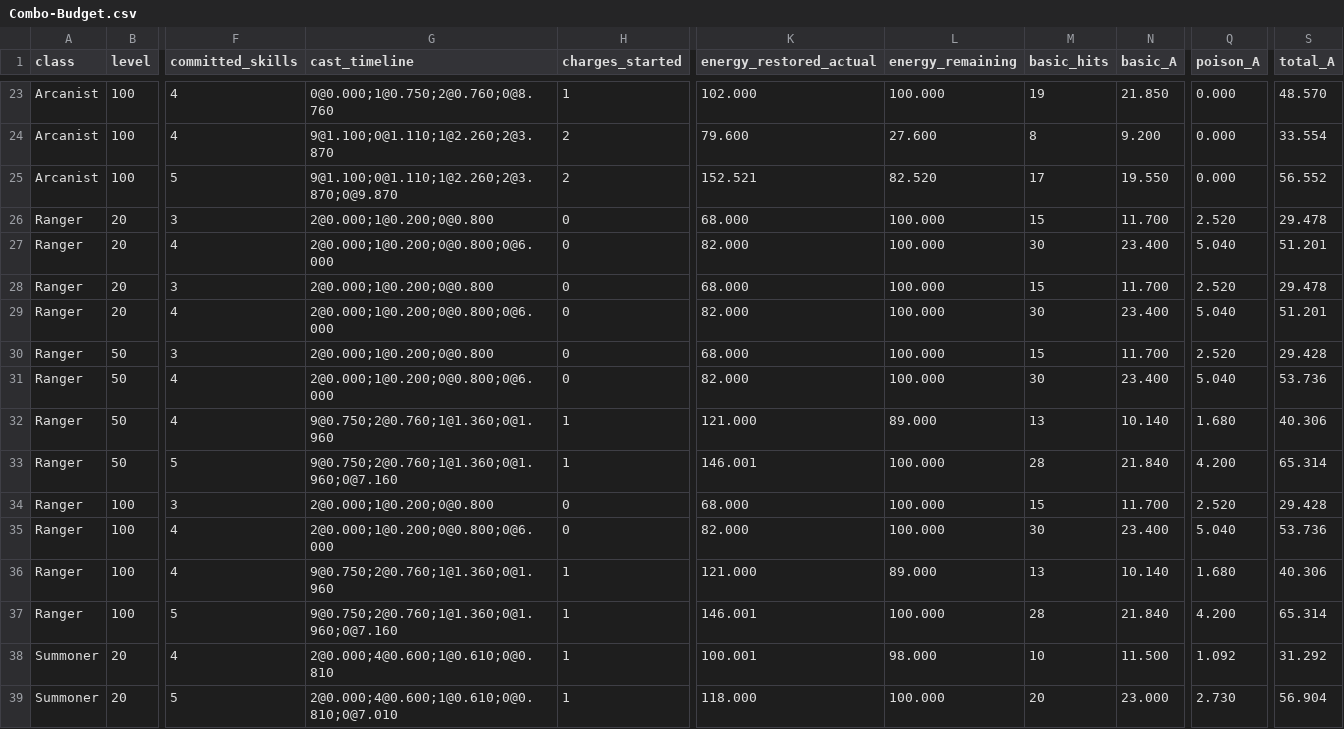
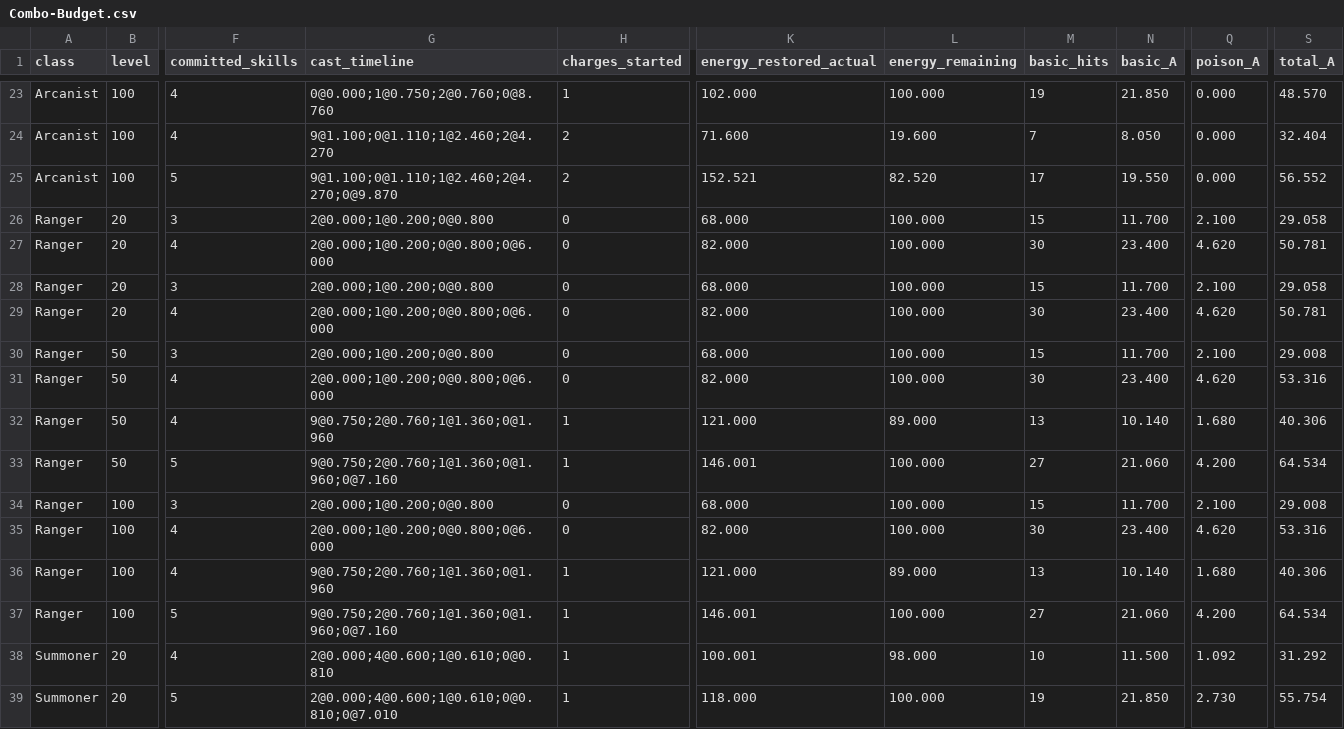
Before and after one commit to h644782259/emberfall_ios, a CSV file: Docs/Combo-Budget.csv, drawn as a sheet; only a part is shown, gaps mark what is left out; the diff covers the shown part only; the diff names each change by its address in the sheet, - before the commit and + after, or states it on an @@ line.

```diff
--- a/Docs/Combo-Budget.csv
+++ b/Docs/Combo-Budget.csv
-G24 (cast_timeline): 9@1.100;0@1.110;1@2.260;2@3.870
+G24 (cast_timeline): 9@1.100;0@1.110;1@2.460;2@4.270
-K24 (energy_restored_actual): 79.600
+K24 (energy_restored_actual): 71.600
-L24 (energy_remaining): 27.600
+L24 (energy_remaining): 19.600
-M24 (basic_hits): 8
+M24 (basic_hits): 7
-N24 (basic_A): 9.200
+N24 (basic_A): 8.050
-S24 (total_A): 33.554
+S24 (total_A): 32.404
-G25 (cast_timeline): 9@1.100;0@1.110;1@2.260;2@3.870;0@9.870
+G25 (cast_timeline): 9@1.100;0@1.110;1@2.460;2@4.270;0@9.870
-Q26 (poison_A): 2.520
+Q26 (poison_A): 2.100
-S26 (total_A): 29.478
+S26 (total_A): 29.058
-Q27 (poison_A): 5.040
+Q27 (poison_A): 4.620
-S27 (total_A): 51.201
+S27 (total_A): 50.781
-Q28 (poison_A): 2.520
+Q28 (poison_A): 2.100
-S28 (total_A): 29.478
+S28 (total_A): 29.058
-Q29 (poison_A): 5.040
+Q29 (poison_A): 4.620
-S29 (total_A): 51.201
+S29 (total_A): 50.781
-Q30 (poison_A): 2.520
+Q30 (poison_A): 2.100
-S30 (total_A): 29.428
+S30 (total_A): 29.008
-Q31 (poison_A): 5.040
+Q31 (poison_A): 4.620
-S31 (total_A): 53.736
+S31 (total_A): 53.316
-M33 (basic_hits): 28
+M33 (basic_hits): 27
-N33 (basic_A): 21.840
+N33 (basic_A): 21.060
-S33 (total_A): 65.314
+S33 (total_A): 64.534
-Q34 (poison_A): 2.520
+Q34 (poison_A): 2.100
-S34 (total_A): 29.428
+S34 (total_A): 29.008
-Q35 (poison_A): 5.040
+Q35 (poison_A): 4.620
-S35 (total_A): 53.736
+S35 (total_A): 53.316
-M37 (basic_hits): 28
+M37 (basic_hits): 27
-N37 (basic_A): 21.840
+N37 (basic_A): 21.060
-S37 (total_A): 65.314
+S37 (total_A): 64.534
-M39 (basic_hits): 20
+M39 (basic_hits): 19
-N39 (basic_A): 23.000
+N39 (basic_A): 21.850
-S39 (total_A): 56.904
+S39 (total_A): 55.754
```
Also changed, not shown: 58 edited cells elsewhere in this file, 37 other files.
